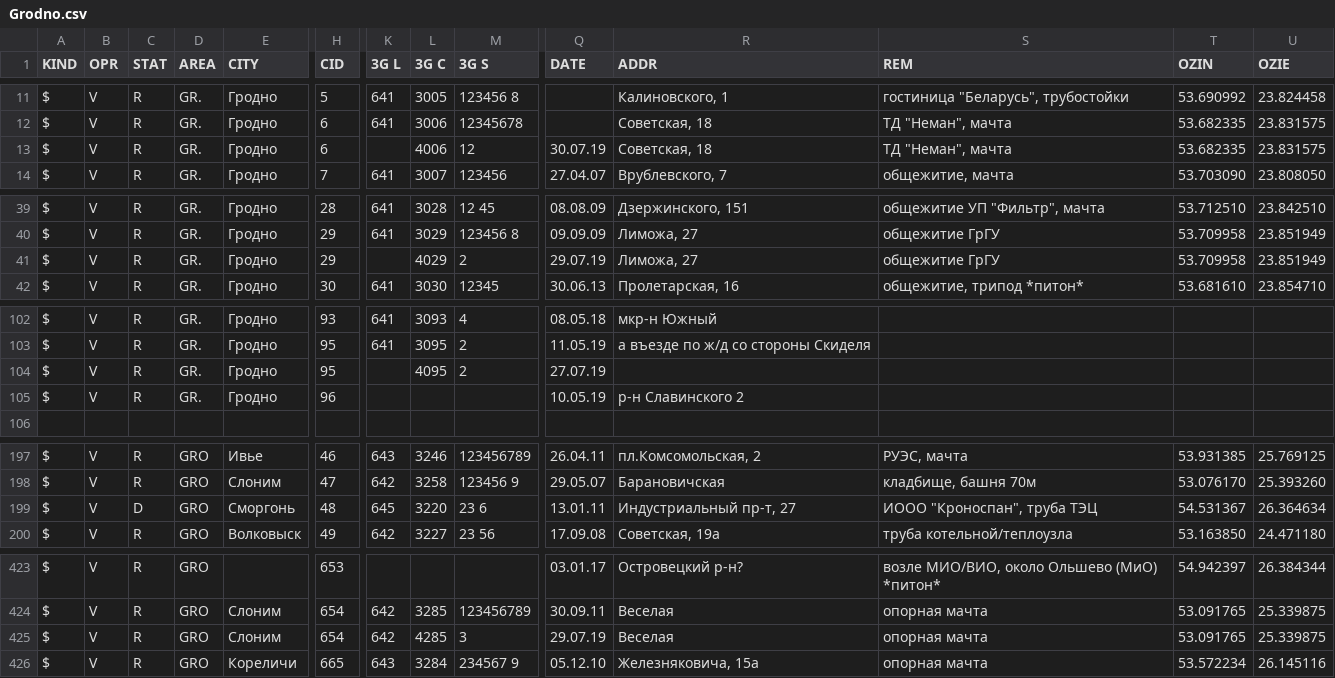
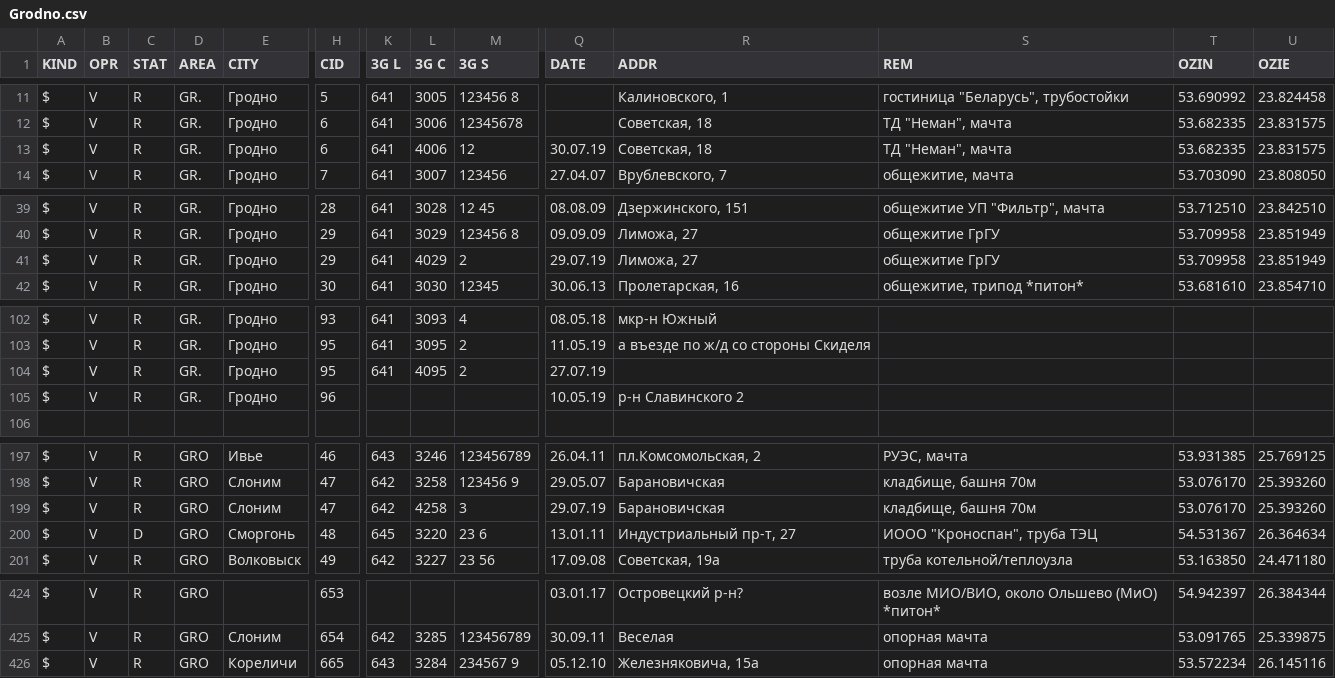
Before and after one commit to BYCellDatabase/csv, a CSV file: Velcom/Grodno.csv, drawn as a sheet; only a part is shown, gaps mark what is left out; removed rows and columns are numbered as before the commit, all else as after; rows hold the shown columns only; the diff names each change by its address in the sheet, - before the commit and + after, or states it on an @@ line.

Commit message:
2 files | M  MTS/Grodno.csv, M  Velcom/Grodno.csv

```diff
--- a/Velcom/Grodno.csv
+++ b/Velcom/Grodno.csv
-K13 (3G L): (empty)
+K13 (3G L): 641
-K41 (3G L): (empty)
+K41 (3G L): 641
-K104 (3G L): (empty)
+K104 (3G L): 641
+row 199: $ | V | R | GRO | Слоним | 47 | 642 | 4258 | 3 | 29.07.19 | Барановичская | кладбище, башня 70м | 53.076170 | 25.393260
-row 425: $ | V | R | GRO | Слоним | 654 | 642 | 4285 | 3 | 29.07.19 | Веселая | опорная мачта | 53.091765 | 25.339875
```
Also changed, not shown: MTS/Grodno.csv.
